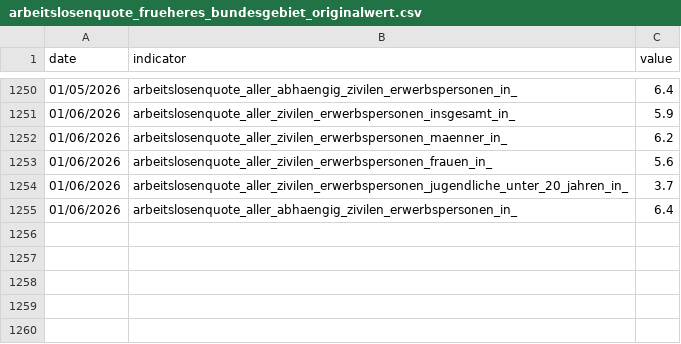
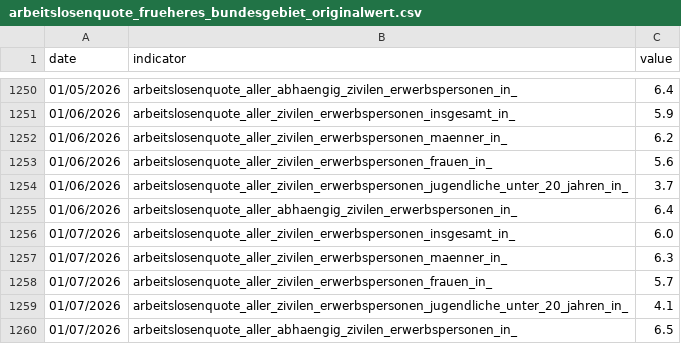
Before and after one commit to jonas-is-coding/destatis, a CSV file: data/ml_ready/static/de_/opendata/data/arbeitslosenquote_frueheres_bundesgebiet_originalwert.csv, drawn as a sheet; only a part is shown, gaps mark what is left out.

```diff
--- a/data/ml_ready/static/de_/opendata/data/arbeitslosenquote_frueheres_bundesgebiet_originalwert.csv
+++ b/data/ml_ready/static/de_/opendata/data/arbeitslosenquote_frueheres_bundesgebiet_originalwert.csv
@@ -1255 +1255,6 @@ date,indicator,value
 01/06/2026,arbeitslosenquote_aller_abhaengig_zivilen_erwerbspersonen_in_,6.4
+01/07/2026,arbeitslosenquote_aller_zivilen_erwerbspersonen_insgesamt_in_,6.0
+01/07/2026,arbeitslosenquote_aller_zivilen_erwerbspersonen_maenner_in_,6.3
+01/07/2026,arbeitslosenquote_aller_zivilen_erwerbspersonen_frauen_in_,5.7
+01/07/2026,arbeitslosenquote_aller_zivilen_erwerbspersonen_jugendliche_unter_20_jahren_in_,4.1
+01/07/2026,arbeitslosenquote_aller_abhaengig_zivilen_erwerbspersonen_in_,6.5
```
Also changed, not shown: data/ml_ready/static/de_/opendata/data/arbeitslose_bv41.csv, data/ml_ready/static/de_/opendata/data/arbeitslosenquote_deutschland_originalwert.csv, 20 other files.
